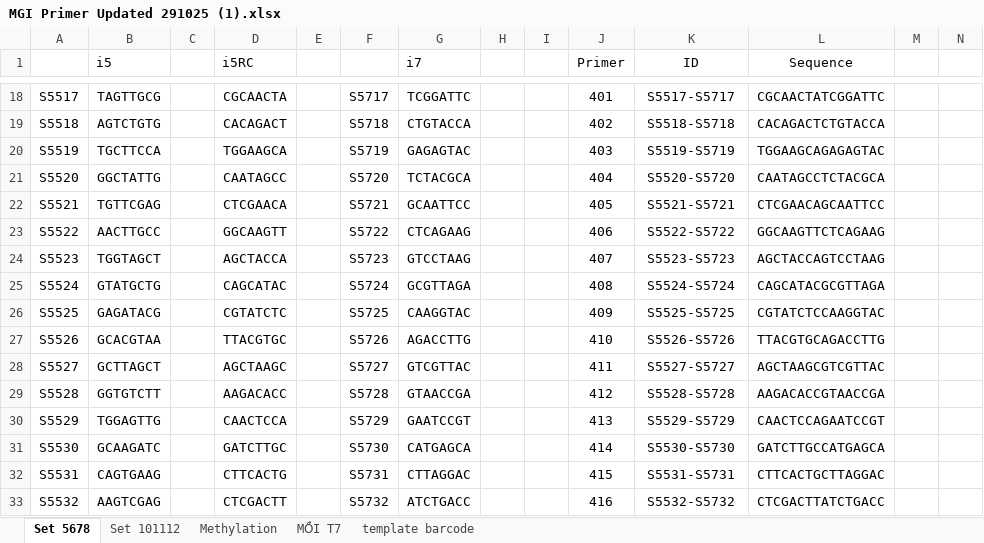
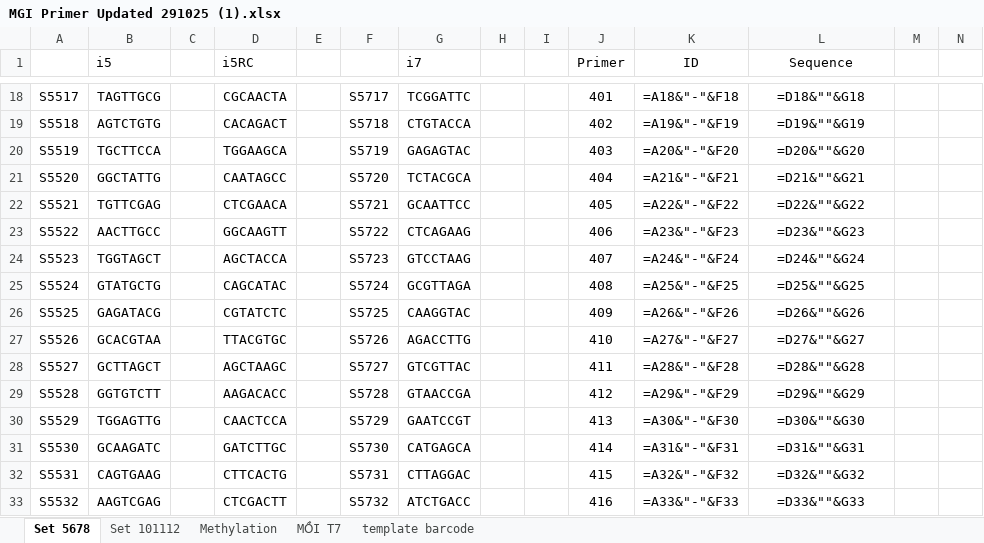
Before and after one commit to vuhaigenesolution-max/Convert_metatool, an Excel workbook: Template/MGI Primer Updated 291025 (1).xlsx, sheet Set 5678, drawn as a sheet; only a part is shown, gaps mark what is left out; values as stored, in another font and other column widths than the file's, no borders; formulas without a stored value are shown as written; conditional formats not drawn; the diff covers the shown part only; the diff names each change by its address in the sheet, - before the commit and + after, or states it on an @@ line.

```diff
--- a/Template/MGI Primer Updated 291025 (1).xlsx (sheet Set 5678)
+++ b/Template/MGI Primer Updated 291025 (1).xlsx (sheet Set 5678)
-K18 (ID): S5517-S5717
+K18 (ID): =A18&"-"&F18
-L18 (Sequence): CGCAACTATCGGATTC
+L18 (Sequence): =D18&""&G18
-K19 (ID): S5518-S5718
+K19 (ID): =A19&"-"&F19
-L19 (Sequence): CACAGACTCTGTACCA
+L19 (Sequence): =D19&""&G19
-K20 (ID): S5519-S5719
+K20 (ID): =A20&"-"&F20
-L20 (Sequence): TGGAAGCAGAGAGTAC
+L20 (Sequence): =D20&""&G20
-K21 (ID): S5520-S5720
+K21 (ID): =A21&"-"&F21
-L21 (Sequence): CAATAGCCTCTACGCA
+L21 (Sequence): =D21&""&G21
-K22 (ID): S5521-S5721
+K22 (ID): =A22&"-"&F22
-L22 (Sequence): CTCGAACAGCAATTCC
+L22 (Sequence): =D22&""&G22
-K23 (ID): S5522-S5722
+K23 (ID): =A23&"-"&F23
-L23 (Sequence): GGCAAGTTCTCAGAAG
+L23 (Sequence): =D23&""&G23
-K24 (ID): S5523-S5723
+K24 (ID): =A24&"-"&F24
-L24 (Sequence): AGCTACCAGTCCTAAG
+L24 (Sequence): =D24&""&G24
-K25 (ID): S5524-S5724
+K25 (ID): =A25&"-"&F25
-L25 (Sequence): CAGCATACGCGTTAGA
+L25 (Sequence): =D25&""&G25
-K26 (ID): S5525-S5725
+K26 (ID): =A26&"-"&F26
-L26 (Sequence): CGTATCTCCAAGGTAC
+L26 (Sequence): =D26&""&G26
-K27 (ID): S5526-S5726
+K27 (ID): =A27&"-"&F27
-L27 (Sequence): TTACGTGCAGACCTTG
+L27 (Sequence): =D27&""&G27
-K28 (ID): S5527-S5727
+K28 (ID): =A28&"-"&F28
-L28 (Sequence): AGCTAAGCGTCGTTAC
+L28 (Sequence): =D28&""&G28
-K29 (ID): S5528-S5728
+K29 (ID): =A29&"-"&F29
-L29 (Sequence): AAGACACCGTAACCGA
+L29 (Sequence): =D29&""&G29
-K30 (ID): S5529-S5729
+K30 (ID): =A30&"-"&F30
-L30 (Sequence): CAACTCCAGAATCCGT
+L30 (Sequence): =D30&""&G30
-K31 (ID): S5530-S5730
+K31 (ID): =A31&"-"&F31
-L31 (Sequence): GATCTTGCCATGAGCA
+L31 (Sequence): =D31&""&G31
-K32 (ID): S5531-S5731
+K32 (ID): =A32&"-"&F32
-L32 (Sequence): CTTCACTGCTTAGGAC
+L32 (Sequence): =D32&""&G32
-K33 (ID): S5532-S5732
+K33 (ID): =A33&"-"&F33
-L33 (Sequence): CTCGACTTATCTGACC
+L33 (Sequence): =D33&""&G33
```
Also changed, not shown: 3 added rows, 3 removed rows and 736 edited cells elsewhere in this sheet, sheet MỒI T7, sheet template barcode, sheet Set 101112, sheet Methylation, 6 other files.
